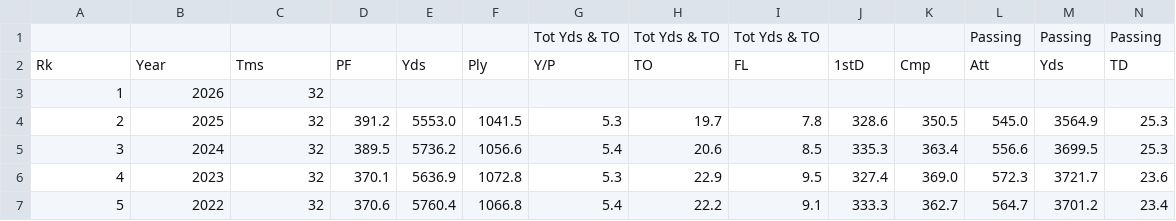
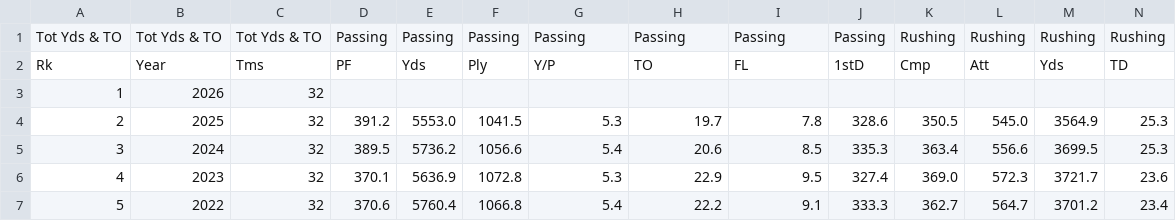
Before and after one commit to Tonytalkalot/RTG-2026, a CSV file: Eldobot-master/static/nfl_team_seasons.csv, drawn as a sheet; only a part is shown; removed rows and columns are numbered as before the commit, all else as after; rows hold the shown columns only; the diff names each change by its address in the sheet, - before the commit and + after, or states it on an @@ line.

Commit message:
Fix CSV header and add 2026 season data
Removed leading commas from the CSV header and added a missing entry for the year 2026.

```diff
--- a/Eldobot-master/static/nfl_team_seasons.csv
+++ b/Eldobot-master/static/nfl_team_seasons.csv
-row 1:  |  |  |  |  |  | Tot Yds & TO | Tot Yds & TO | Tot Yds & TO |  |  | Passing | Passing | Passing
+row 1: Tot Yds & TO | Tot Yds & TO | Tot Yds & TO | Passing | Passing | Passing | Passing | Passing | Passing | Passing | Rushing | Rushing | Rushing | Rushing
```
